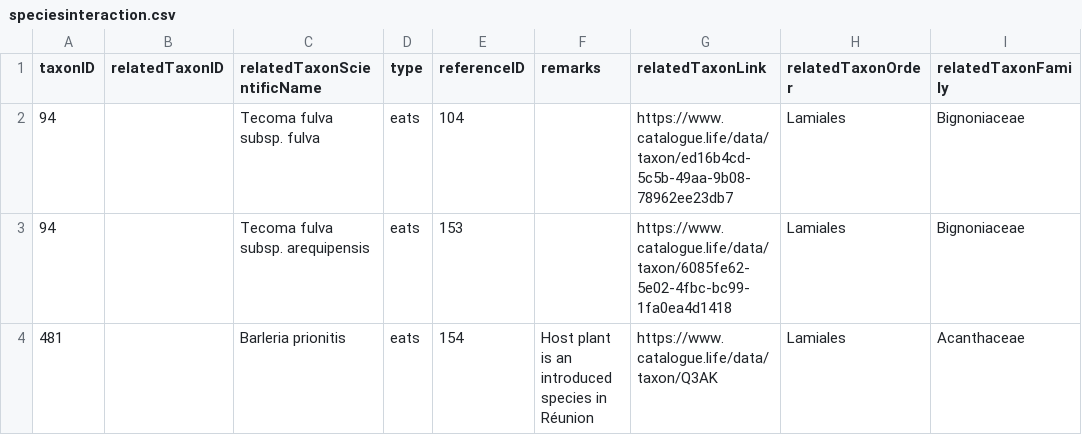
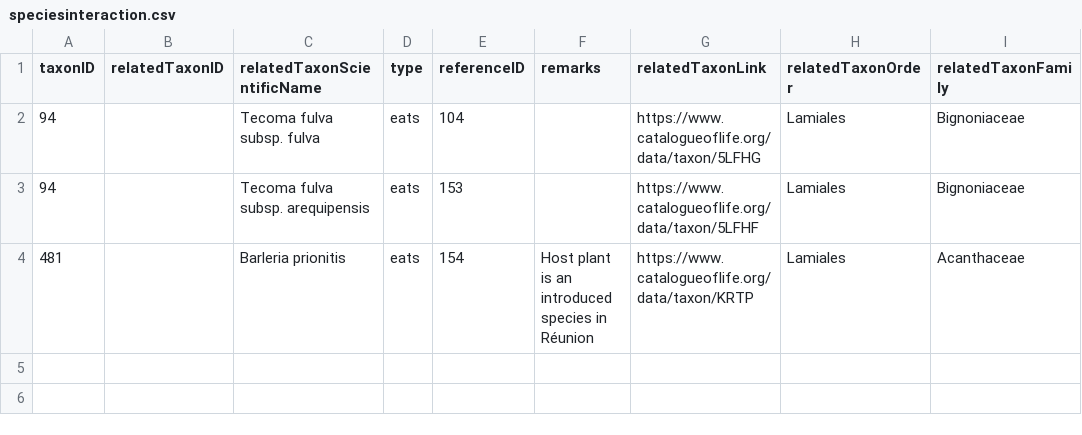
Before and after one commit to dhobern/alucitoidea, a CSV file: coldp/data/speciesinteraction.csv, drawn as a sheet; only a part is shown; the diff names each change by its address in the sheet, - before the commit and + after, or states it on an @@ line.

Commit message:
Fixing COL links

```diff
--- a/coldp/data/speciesinteraction.csv
+++ b/coldp/data/speciesinteraction.csv
-G2 (relatedTaxonLink): https://www.catalogue.life/data/taxon/ed16b4cd-5c5b-49aa-9b08-78962ee23db7
+G2 (relatedTaxonLink): https://www.catalogueoflife.org/data/taxon/5LFHG
-G3 (relatedTaxonLink): https://www.catalogue.life/data/taxon/6085fe62-5e02-4fbc-bc99-1fa0ea4d1418
+G3 (relatedTaxonLink): https://www.catalogueoflife.org/data/taxon/5LFHF
-G4 (relatedTaxonLink): https://www.catalogue.life/data/taxon/Q3AK
+G4 (relatedTaxonLink): https://www.catalogueoflife.org/data/taxon/KRTP
```
Also changed, not shown: 1 other file.
